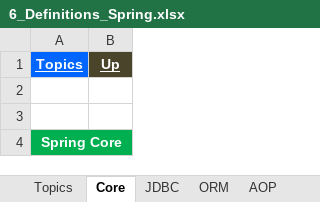
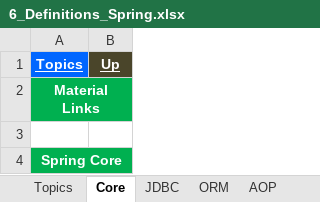
Before and after one commit to GDivya111/images, an Excel workbook: Definitions/6_Definitions_Spring.xlsx, sheet Core, drawn as a sheet; only a part is shown; values as stored, in another font and other column widths than the file's, no borders; the diff names each change by its address in the sheet, - before the commit and + after, or states it on an @@ line.

```diff
--- a/Definitions/6_Definitions_Spring.xlsx (sheet Core)
+++ b/Definitions/6_Definitions_Spring.xlsx (sheet Core)
-A2 (Topics): (empty)
+A2 (Topics): Material Links
-A2:B2 fill: none
+A2:B2 fill: #00B050
+A2:B2 merged
```
Also changed, not shown: Definitions/1_Grand_Definitions.xlsx, Definitions/2_Definitions.xlsx, 4 other files.
